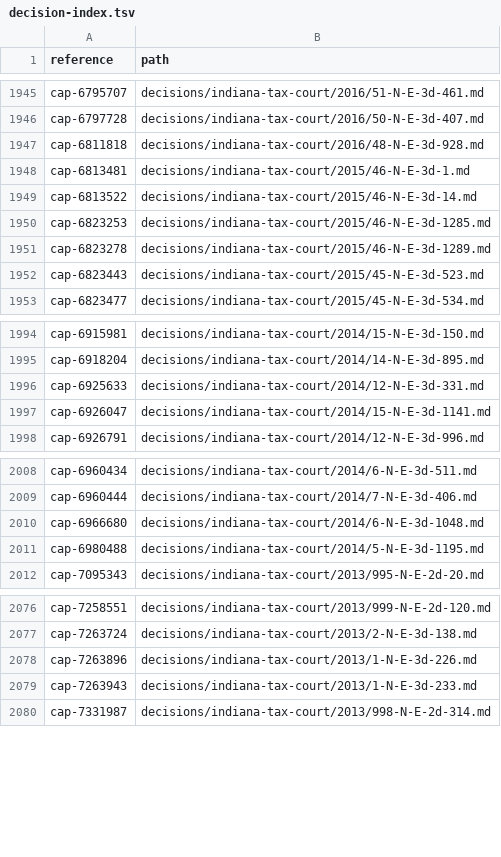
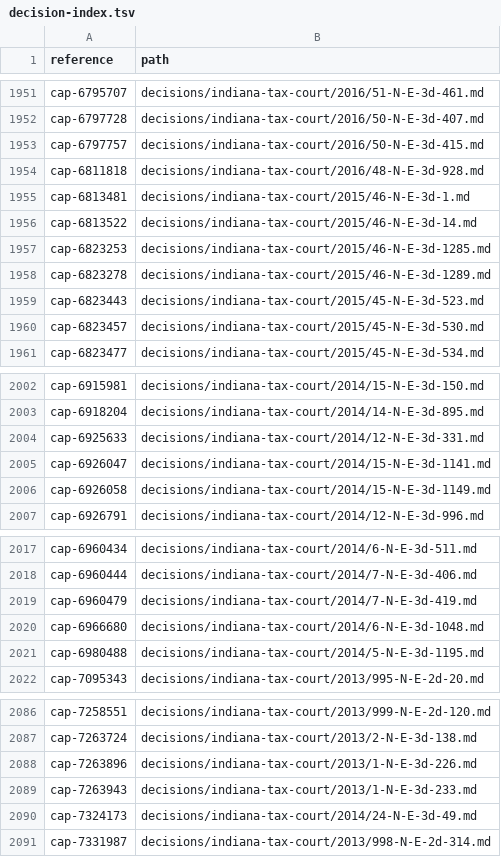
Before and after one commit to lexifina/united-states-indiana-other-courts-caselaw, a TSV file: decision-index.tsv, drawn as a sheet; only a part is shown, gaps mark what is left out; the diff covers the shown part only.

Commit message:
Documentation: CAP deep-check fixes of 2026-11-09: 5 decisions added, 5 corrected; decision index, decision-relations.tsv, decision-dates.tsv, overlay, corpus.json, README, REPRODUCE.md, tools
782 clusters
5 corr wrong merge
16 index rows added
5 index rows dropped
5 new decisions
0 new head matter only
93 partial dates
783 records

```diff
--- a/decision-index.tsv
+++ b/decision-index.tsv
@@ -1946,2 +1952,3 @@ cap-6795707	decisions/indiana-tax-court/2016/51-N-E-3d-461.md
 cap-6797728	decisions/indiana-tax-court/2016/50-N-E-3d-407.md
+cap-6797757	decisions/indiana-tax-court/2016/50-N-E-3d-415.md
 cap-6811818	decisions/indiana-tax-court/2016/48-N-E-3d-928.md
@@ -1952,2 +1959,3 @@ cap-6823278	decisions/indiana-tax-court/2015/46-N-E-3d-1289.md
 cap-6823443	decisions/indiana-tax-court/2015/45-N-E-3d-523.md
+cap-6823457	decisions/indiana-tax-court/2015/45-N-E-3d-530.md
 cap-6823477	decisions/indiana-tax-court/2015/45-N-E-3d-534.md
@@ -1997,2 +2005,3 @@ cap-6925633	decisions/indiana-tax-court/2014/12-N-E-3d-331.md
 cap-6926047	decisions/indiana-tax-court/2014/15-N-E-3d-1141.md
+cap-6926058	decisions/indiana-tax-court/2014/15-N-E-3d-1149.md
 cap-6926791	decisions/indiana-tax-court/2014/12-N-E-3d-996.md
@@ -2009,2 +2018,3 @@ cap-6960434	decisions/indiana-tax-court/2014/6-N-E-3d-511.md
 cap-6960444	decisions/indiana-tax-court/2014/7-N-E-3d-406.md
+cap-6960479	decisions/indiana-tax-court/2014/7-N-E-3d-419.md
 cap-6966680	decisions/indiana-tax-court/2014/6-N-E-3d-1048.md
@@ -2079,2 +2089,3 @@ cap-7263896	decisions/indiana-tax-court/2013/1-N-E-3d-226.md
 cap-7263943	decisions/indiana-tax-court/2013/1-N-E-3d-233.md
+cap-7324173	decisions/indiana-tax-court/2014/24-N-E-3d-49.md
 cap-7331987	decisions/indiana-tax-court/2013/998-N-E-2d-314.md
```
Also changed, not shown: 6 added rows and 5 edited cells elsewhere in this file, 7 other files.
